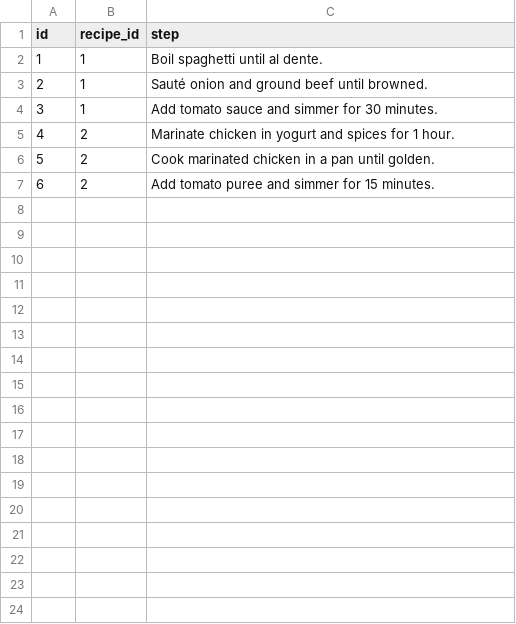
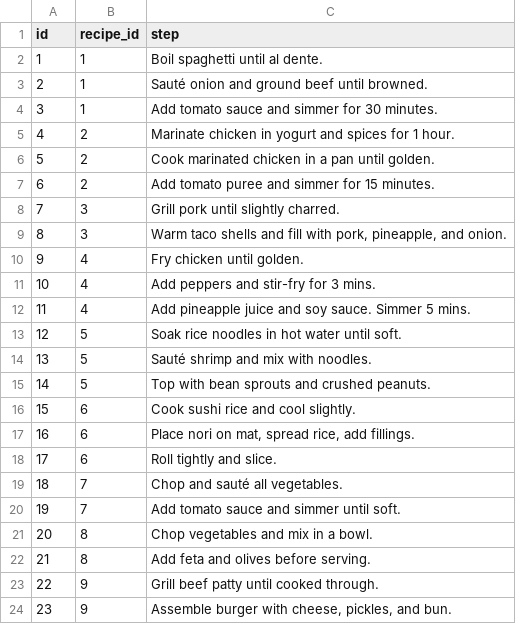
Before and after one commit to Chrstjan/Recipe-API, a CSV file: data/recipe_instruction.csv, drawn as a sheet.

```diff
--- a/data/recipe_instruction.csv
+++ b/data/recipe_instruction.csv
@@ -7 +7,18 @@
 6,2,"Add tomato puree and simmer for 15 minutes."
+7,3,"Grill pork until slightly charred."
+8,3,"Warm taco shells and fill with pork, pineapple, and onion."
+9,4,"Fry chicken until golden."
+10,4,"Add peppers and stir-fry for 3 mins."
+11,4,"Add pineapple juice and soy sauce. Simmer 5 mins."
+12,5,"Soak rice noodles in hot water until soft."
+13,5,"Sauté shrimp and mix with noodles."
+14,5,"Top with bean sprouts and crushed peanuts."
+15,6,"Cook sushi rice and cool slightly."
+16,6,"Place nori on mat, spread rice, add fillings."
+17,6,"Roll tightly and slice."
+18,7,"Chop and sauté all vegetables."
+19,7,"Add tomato sauce and simmer until soft."
+20,8,"Chop vegetables and mix in a bowl."
+21,8,"Add feta and olives before serving."
+22,9,"Grill beef patty until cooked through."
+23,9,"Assemble burger with cheese, pickles, and bun."
```
Also changed, not shown: data/recipe.csv, data/recipe_ingredient.csv, 12 other files.
